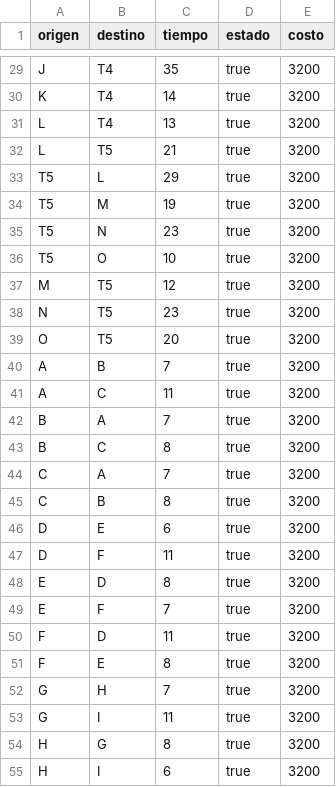
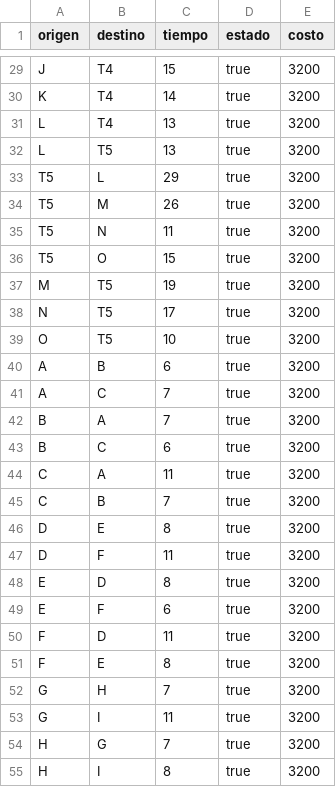
Before and after one commit to juanortizpa/Modelado-Transporte-publico-en-java, a CSV file: data/rutas.csv, drawn as a sheet; only a part is shown, gaps mark what is left out; the diff covers the shown part only; the diff names each change by its address in the sheet, - before the commit and + after, or states it on an @@ line.

```diff
--- a/data/rutas.csv
+++ b/data/rutas.csv
-C29 (tiempo): 35
+C29 (tiempo): 15
-C32 (tiempo): 21
+C32 (tiempo): 13
-C34 (tiempo): 19
+C34 (tiempo): 26
-C35 (tiempo): 23
+C35 (tiempo): 11
-C36 (tiempo): 10
+C36 (tiempo): 15
-C37 (tiempo): 12
+C37 (tiempo): 19
-C38 (tiempo): 23
+C38 (tiempo): 17
-C39 (tiempo): 20
+C39 (tiempo): 10
-C40 (tiempo): 7
+C40 (tiempo): 6
-C41 (tiempo): 11
+C41 (tiempo): 7
-C43 (tiempo): 8
+C43 (tiempo): 6
-C44 (tiempo): 7
+C44 (tiempo): 11
-C45 (tiempo): 8
+C45 (tiempo): 7
-C46 (tiempo): 6
+C46 (tiempo): 8
-C49 (tiempo): 7
+C49 (tiempo): 6
-C54 (tiempo): 8
+C54 (tiempo): 7
-C55 (tiempo): 6
+C55 (tiempo): 8
```
Also changed, not shown: 22 edited cells elsewhere in this file, 2 other files.
